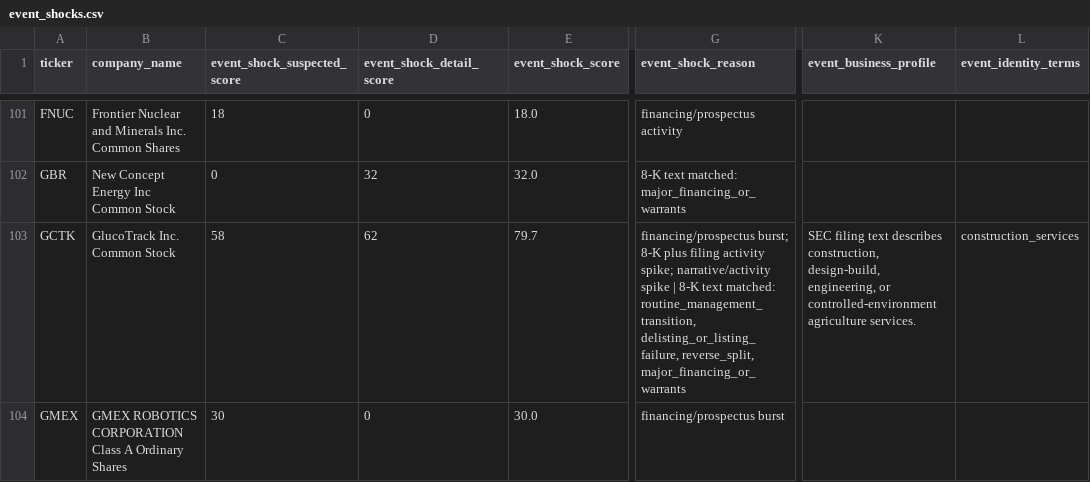
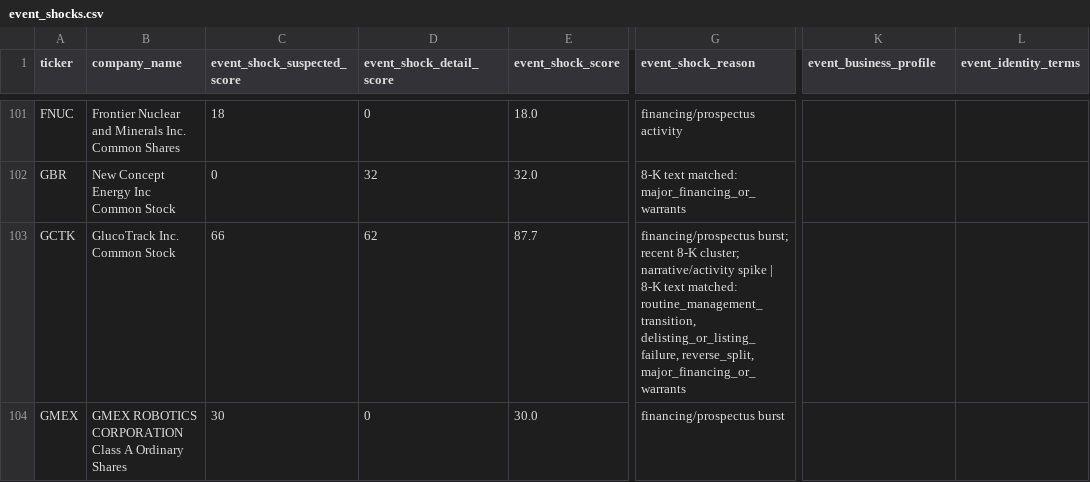
Before and after one commit to Kastnermj/mysterymachine, a CSV file: data/processed/event_shocks.csv, drawn as a sheet; only a part is shown, gaps mark what is left out; the diff covers the shown part only; the diff names each change by its address in the sheet, - before the commit and + after, or states it on an @@ line.

```diff
--- a/data/processed/event_shocks.csv
+++ b/data/processed/event_shocks.csv
-C103 (event_shock_suspected_score): 58
+C103 (event_shock_suspected_score): 66
-E103 (event_shock_score): 79.7
+E103 (event_shock_score): 87.7
-G103 (event_shock_reason): financing/prospectus burst; 8-K plus filing activity spike; narrative/activity spike…
+G103 (event_shock_reason): financing/prospectus burst; recent 8-K cluster; narrative/activity spike…
-K103 (event_business_profile): SEC filing text describes construction, design-build, engineering, or controlled-environment agriculture services.
+K103 (event_business_profile): (empty)
-L103 (event_identity_terms): construction_services
+L103 (event_identity_terms): (empty)
```
Also changed, not shown: 25 edited cells elsewhere in this file, data/processed/price_history_features.csv, data/processed/research_batch.csv, 11 other files.
